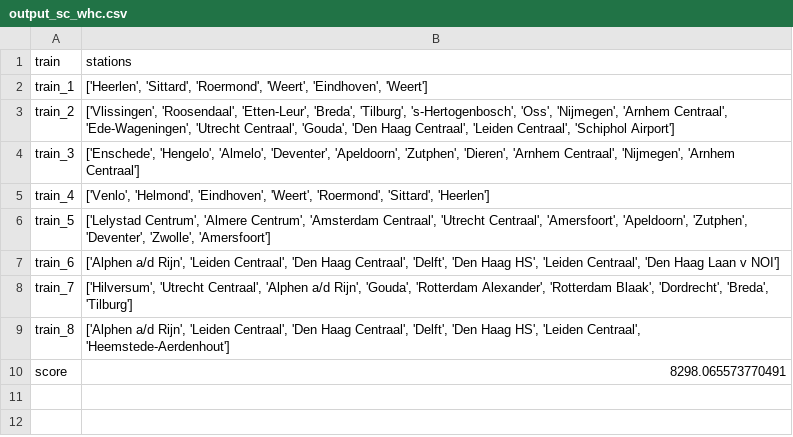
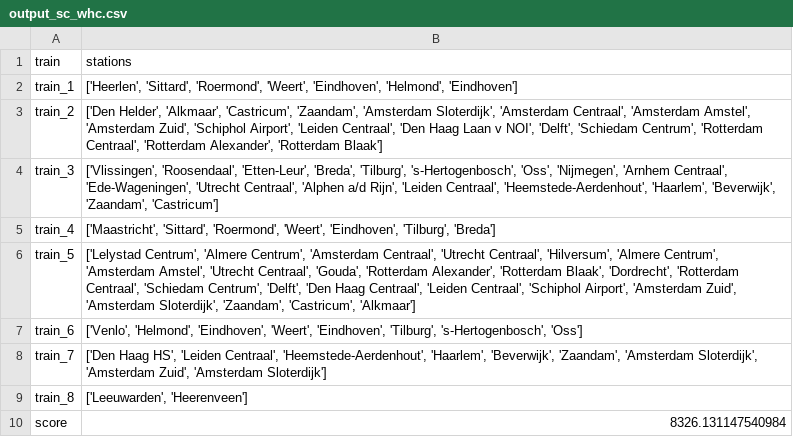
Before and after one commit to Martino-Marconi/programmeertheorie, a CSV file: code/score/output_sc_whc.csv, drawn as a sheet.

```diff
--- a/code/score/output_sc_whc.csv
+++ b/code/score/output_sc_whc.csv
@@ -1,10 +1,10 @@
 train,stations
-train_1,"['Heerlen', 'Sittard', 'Roermond', 'Weert', 'Eindhoven', 'Weert']"
-train_2,"['Vlissingen', 'Roosendaal', 'Etten-Leur', 'Breda', 'Tilburg', 's-Hertogenbosch', 'Oss', 'Nijmegen', 'Arnhem Centraal', 'Ede-Wageningen', 'Utrecht Centraal', 'Gouda', 'Den Haag Centraal', 'Leiden Centraal', 'Schiphol Airport']"
-train_3,"['Enschede', 'Hengelo', 'Almelo', 'Deventer', 'Apeldoorn', 'Zutphen', 'Dieren', 'Arnhem Centraal', 'Nijmegen', 'Arnhem Centraal']"
-train_4,"['Venlo', 'Helmond', 'Eindhoven', 'Weert', 'Roermond', 'Sittard', 'Heerlen']"
-train_5,"['Lelystad Centrum', 'Almere Centrum', 'Amsterdam Centraal', 'Utrecht Centraal', 'Amersfoort', 'Apeldoorn', 'Zutphen', 'Deventer', 'Zwolle', 'Amersfoort']"
-train_6,"['Alphen a/d Rijn', 'Leiden Centraal', 'Den Haag Centraal', 'Delft', 'Den Haag HS', 'Leiden Centraal', 'Den Haag Laan v NOI']"
-train_7,"['Hilversum', 'Utrecht Centraal', 'Alphen a/d Rijn', 'Gouda', 'Rotterdam Alexander', 'Rotterdam Blaak', 'Dordrecht', 'Breda', 'Tilburg']"
-train_8,"['Alphen a/d Rijn', 'Leiden Centraal', 'Den Haag Centraal', 'Delft', 'Den Haag HS', 'Leiden Centraal', 'Heemstede-Aerdenhout']"
-score,8298.065573770491
+train_1,"['Heerlen', 'Sittard', 'Roermond', 'Weert', 'Eindhoven', 'Helmond', 'Eindhoven']"
+train_2,"['Den Helder', 'Alkmaar', 'Castricum', 'Zaandam', 'Amsterdam Sloterdijk', 'Amsterdam Centraal', 'Amsterdam Amstel', 'Amsterdam Zuid', 'Schiphol Airport', 'Leiden Centraal', 'Den Haag Laan v NOI', 'Delft', 'Schiedam Centrum', 'Rotterdam Centraal', 'Rotterdam Alexander', 'Rotterdam Blaak']"
+train_3,"['Vlissingen', 'Roosendaal', 'Etten-Leur', 'Breda', 'Tilburg', 's-Hertogenbosch', 'Oss', 'Nijmegen', 'Arnhem Centraal', 'Ede-Wageningen', 'Utrecht Centraal', 'Alphen a/d Rijn', 'Leiden Centraal', 'Heemstede-Aerdenhout', 'Haarlem', 'Beverwijk', 'Zaandam', 'Castricum']"
+train_4,"['Maastricht', 'Sittard', 'Roermond', 'Weert', 'Eindhoven', 'Tilburg', 'Breda']"
+train_5,"['Lelystad Centrum', 'Almere Centrum', 'Amsterdam Centraal', 'Utrecht Centraal', 'Hilversum', 'Almere Centrum', 'Amsterdam Amstel', 'Utrecht Centraal', 'Gouda', 'Rotterdam Alexander', 'Rotterdam Blaak', 'Dordrecht', 'Rotterdam Centraal', 'Schiedam Centrum', 'Delft', 'Den Haag Centraal', 'Leiden Centraal', 'Schiphol Airport', 'Amsterdam Zuid', 'Amsterdam Sloterdijk', 'Zaandam', 'Castricum', 'Alkmaar']"
+train_6,"['Venlo', 'Helmond', 'Eindhoven', 'Weert', 'Eindhoven', 'Tilburg', 's-Hertogenbosch', 'Oss']"
+train_7,"['Den Haag HS', 'Leiden Centraal', 'Heemstede-Aerdenhout', 'Haarlem', 'Beverwijk', 'Zaandam', 'Amsterdam Sloterdijk', 'Amsterdam Zuid', 'Amsterdam Sloterdijk']"
+train_8,"['Leeuwarden', 'Heerenveen']"
+score,8326.131147540984
```
Also changed, not shown: code/score/output_random.csv, code/score/output_random_whc.csv, 13 other files.
